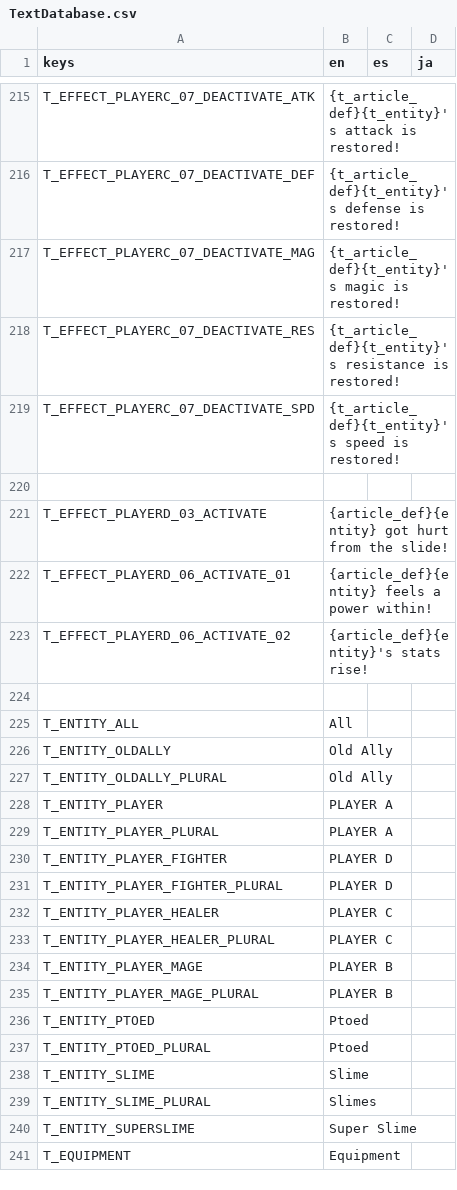
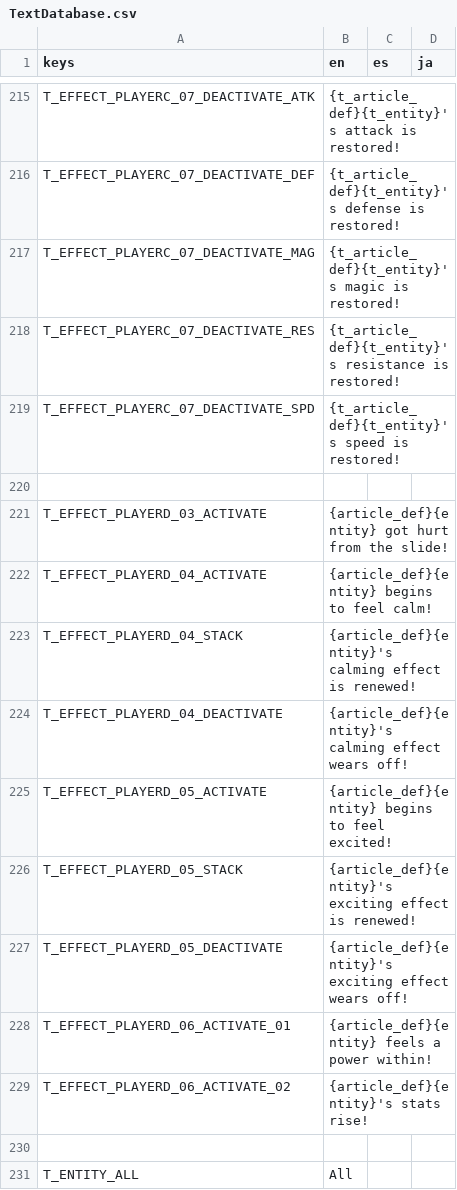
Before and after one commit to Tougon/CopyrightRPG, a CSV file: assets/Localization/TextDatabase.csv, drawn as a sheet; only a part is shown, gaps mark what is left out; the shorter side is filled out with more unchanged rows.

Commit message:
8-25-25 - Player D Draft Complete
Title
We can finally move on to some crazy things......

```diff
--- a/assets/Localization/TextDatabase.csv
+++ b/assets/Localization/TextDatabase.csv
@@ -221,2 +221,8 @@ T_EFFECT_PLAYERC_07_DEACTIVATE_SPD,{t_article_def}{t_entity}'s speed is restored
 T_EFFECT_PLAYERD_03_ACTIVATE,{article_def}{entity} got hurt from the slide!,,
+T_EFFECT_PLAYERD_04_ACTIVATE,{article_def}{entity} begins to feel calm!,,
+T_EFFECT_PLAYERD_04_STACK,{article_def}{entity}'s calming effect is renewed!,,
+T_EFFECT_PLAYERD_04_DEACTIVATE,{article_def}{entity}'s calming effect wears off!,,
+T_EFFECT_PLAYERD_05_ACTIVATE,{article_def}{entity} begins to feel excited!,,
+T_EFFECT_PLAYERD_05_STACK,{article_def}{entity}'s exciting effect is renewed!,,
+T_EFFECT_PLAYERD_05_DEACTIVATE,{article_def}{entity}'s exciting effect wears off!,,
 T_EFFECT_PLAYERD_06_ACTIVATE_01,{article_def}{entity} feels a power within!,,
```
Also changed, not shown: 11 other files.
